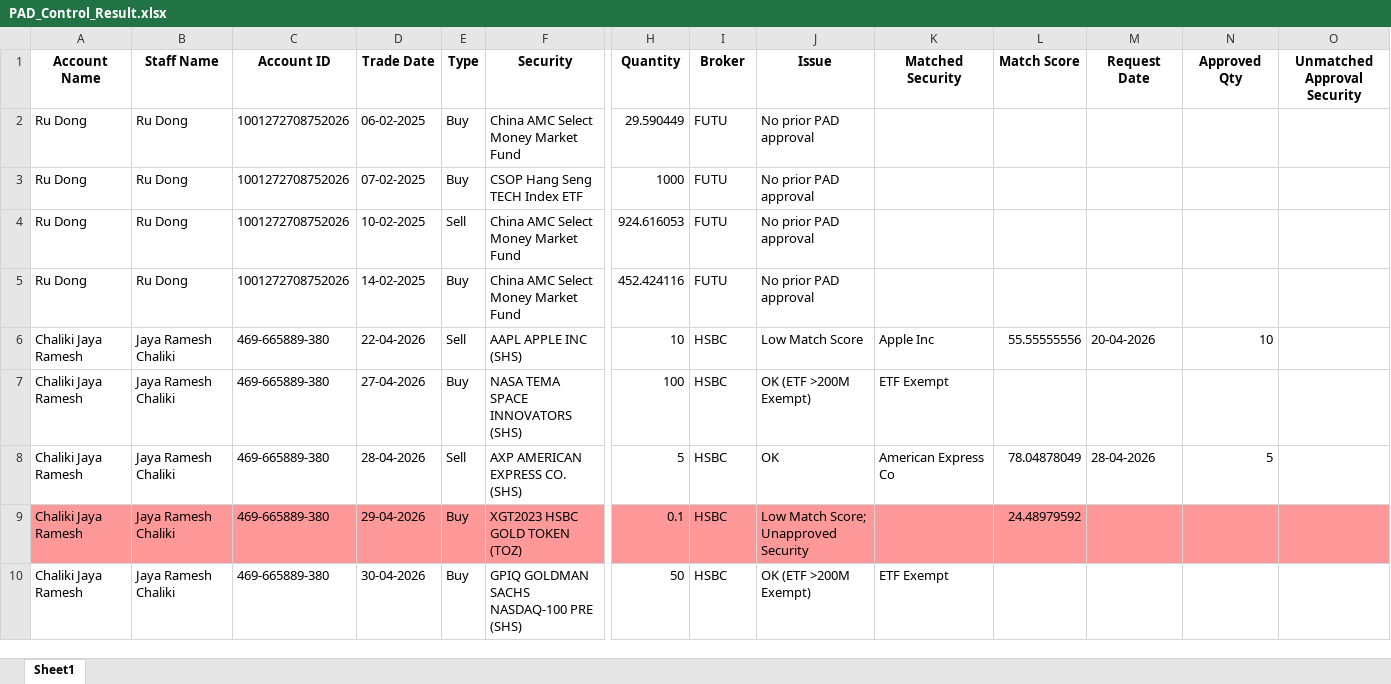
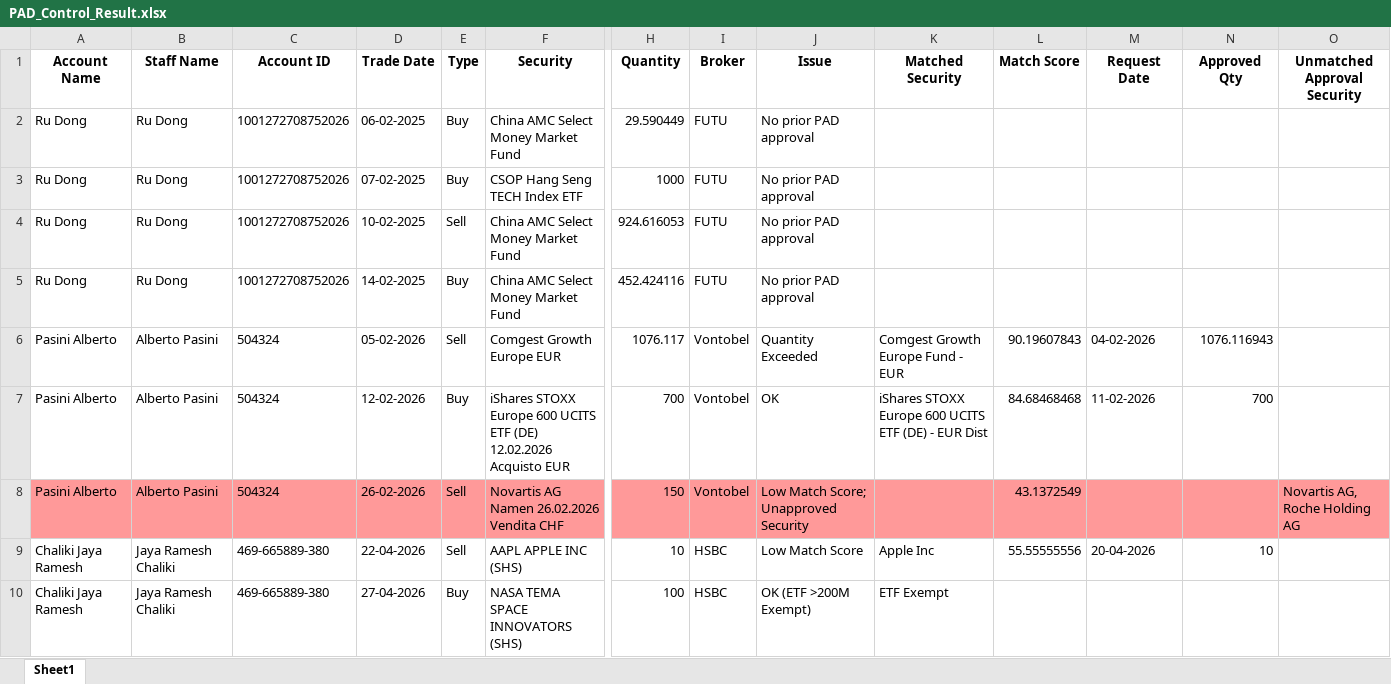
Before and after one commit to KateZhang-cigp/PAD_Automation, an Excel workbook: PAD_Control_Result.xlsx, sheet Sheet1, drawn as a sheet; only a part is shown, gaps mark what is left out; the shorter side is filled out with more unchanged rows; values as stored, in another font and other column widths than the file's, no borders; rows hold the shown columns only; the diff names each change by its address in the sheet, - before the commit and + after, or states it on an @@ line.

```diff
--- a/PAD_Control_Result.xlsx (sheet Sheet1)
+++ b/PAD_Control_Result.xlsx (sheet Sheet1)
+row 6: Pasini Alberto | Alberto Pasini | 504324 | 05-02-2026 | Sell | Comgest Growth Europe EUR | 1076.117 | Vontobel | Quantity Exceeded | Comgest Growth Europe Fund - EUR | 90.19607843 | 04-02-2026 | 1076.116943
+row 7: Pasini Alberto | Alberto Pasini | 504324 | 12-02-2026 | Buy | iShares STOXX Europe 600 UCITS ETF (DE) 12.02.2026 Acquisto EUR | 700 | Vontobel | OK | iShares STOXX Europe 600 UCITS ETF (DE) - EUR Dist | 84.68468468 | 11-02-2026 | 700
+row 8: Pasini Alberto | Alberto Pasini | 504324 | 26-02-2026 | Sell | Novartis AG Namen 26.02.2026 Vendita CHF | 150 | Vontobel | Low Match Score; Unapproved Security |  | 43.1372549 |  |  | Novartis AG, Roche Holding AG
```
Also changed, not shown: Combined_Broker_Trades.xlsx, Combined_Broker_Trades_with_ISIN.xlsx, 8 other files.
